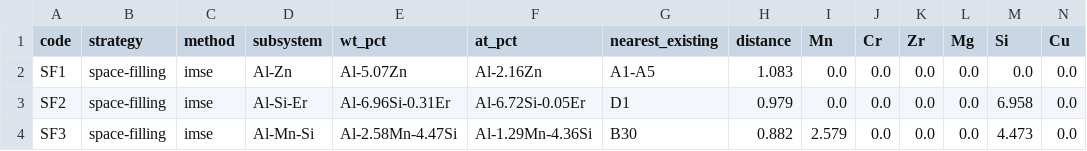
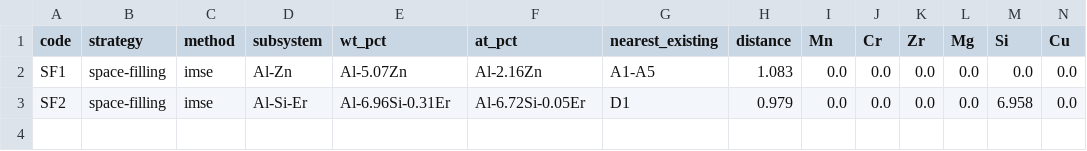
Before and after one commit to vertical-cloud-lab/digital-alloy-lab, a CSV file: bofn-seeding/results/space_filling_imse_with_zr.csv, drawn as a sheet; only a part is shown; rows hold the shown columns only; the diff names each change by its address in the sheet, - before the commit and + after, or states it on an @@ line.

```diff
--- a/bofn-seeding/results/space_filling_imse_with_zr.csv
+++ b/bofn-seeding/results/space_filling_imse_with_zr.csv
-row 4: SF3 | space-filling | imse | Al-Mn-Si | Al-2.58Mn-4.47Si | Al-1.29Mn-4.36Si | B30 | 0.882 | 2.579 | 0.0 | 0.0 | 0.0 | 4.473 | 0.0
```
Also changed, not shown: 3 other files.
